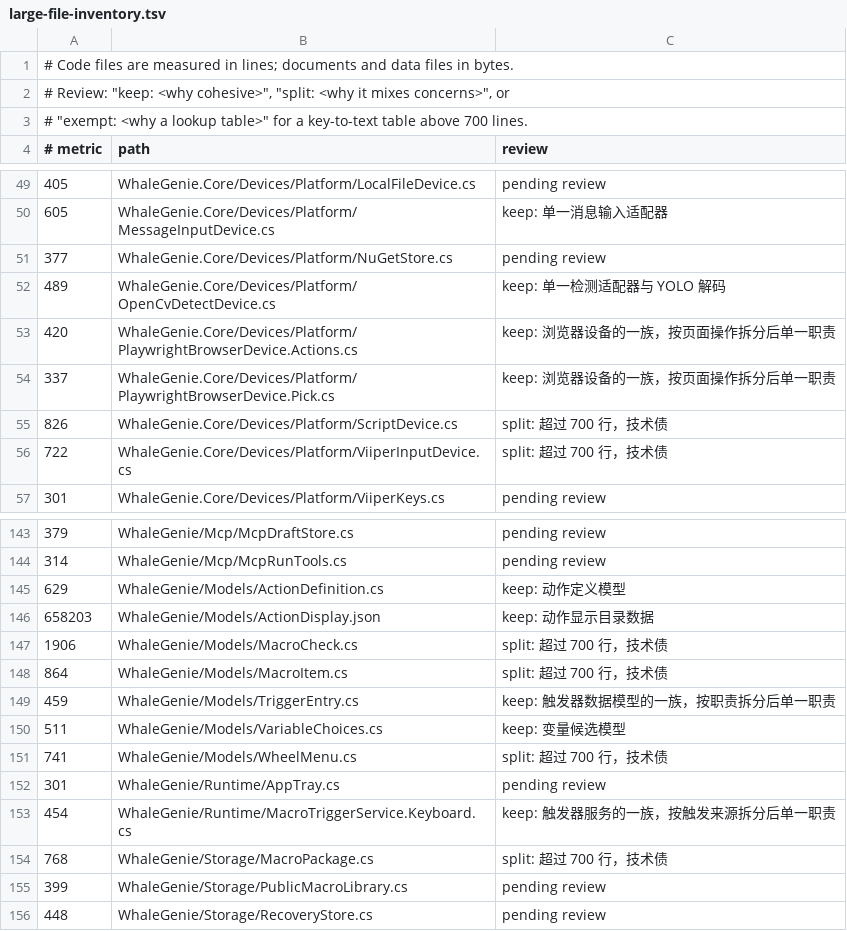
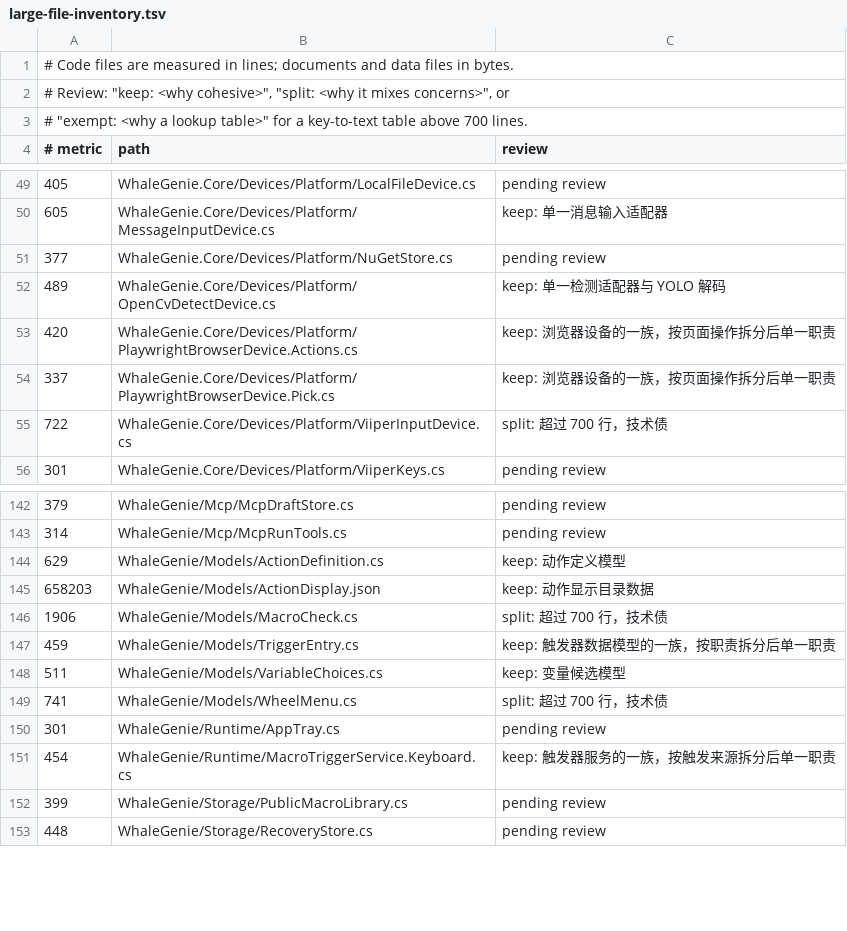
Before and after one commit to ilpoint/WhaleGenie, a TSV file: .githooks/large-file-inventory.tsv, drawn as a sheet; only a part is shown, gaps mark what is left out; the diff names each change by its address in the sheet, - before the commit and + after, or states it on an @@ line.

Commit message:
把宏模型、包读写与脚本设备拆开
MacroItem.cs（864 行）切成 6 段：语言、触发、设置、名字、写入、读取，主文件 15 行。MacroPackage.cs（768 行）切成 6 段：路径与保存、载入、写入、路径重写、收集资源、释放资源。ScriptDevice.cs（826 行）切成 5 段：三种语言、编译、提供服务、宿主管道、包安装。搬移逐行核对无丢失，Debug 构建 0 警告 0 错误，受影响 48 条用例通过。

```diff
--- a/.githooks/large-file-inventory.tsv
+++ b/.githooks/large-file-inventory.tsv
-row 55: 826 | WhaleGenie.Core/Devices/Platform/ScriptDevice.cs | split: 超过 700 行，技术债
-row 148: 864 | WhaleGenie/Models/MacroItem.cs | split: 超过 700 行，技术债
-row 154: 768 | WhaleGenie/Storage/MacroPackage.cs | split: 超过 700 行，技术债
```
Also changed, not shown: 15 other files.
